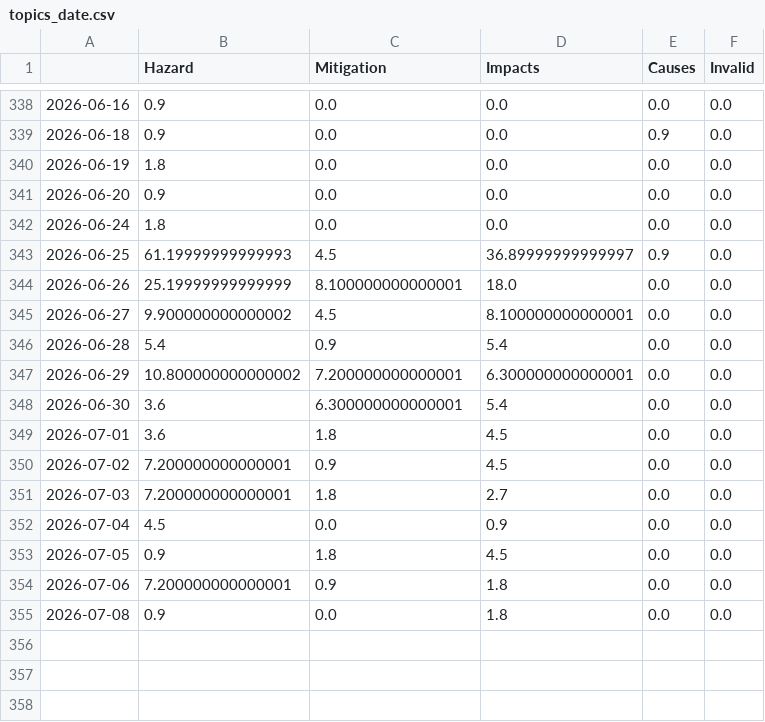
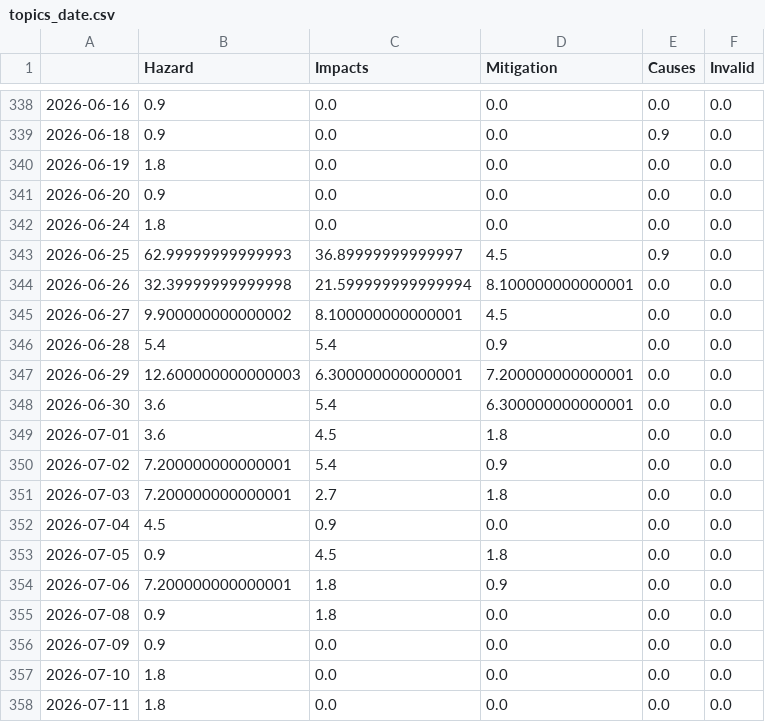
Before and after one commit to MarcoL95-news/earthquakeIsComing, a CSV file: csv/topics_date.csv, drawn as a sheet; only a part is shown, gaps mark what is left out; the diff covers the shown part only.

```diff
--- a/csv/topics_date.csv
+++ b/csv/topics_date.csv
@@ -1 +1 @@
-,Hazard,Mitigation,Impacts,Causes,Invalid
+,Hazard,Impacts,Mitigation,Causes,Invalid
@@ -342,14 +342,17 @@
 2026-06-24,1.8,0.0,0.0,0.0,0.0
-2026-06-25,61.19999999999993,4.5,36.89999999999997,0.9,0.0
-2026-06-26,25.19999999999999,8.100000000000001,18.0,0.0,0.0
-2026-06-27,9.900000000000002,4.5,8.100000000000001,0.0,0.0
-2026-06-28,5.4,0.9,5.4,0.0,0.0
-2026-06-29,10.800000000000002,7.200000000000001,6.300000000000001,0.0,0.0
-2026-06-30,3.6,6.300000000000001,5.4,0.0,0.0
-2026-07-01,3.6,1.8,4.5,0.0,0.0
-2026-07-02,7.200000000000001,0.9,4.5,0.0,0.0
-2026-07-03,7.200000000000001,1.8,2.7,0.0,0.0
-2026-07-04,4.5,0.0,0.9,0.0,0.0
-2026-07-05,0.9,1.8,4.5,0.0,0.0
-2026-07-06,7.200000000000001,0.9,1.8,0.0,0.0
-2026-07-08,0.9,0.0,1.8,0.0,0.0
+2026-06-25,62.99999999999993,36.89999999999997,4.5,0.9,0.0
+2026-06-26,32.39999999999998,21.599999999999994,8.100000000000001,0.0,0.0
+2026-06-27,9.900000000000002,8.100000000000001,4.5,0.0,0.0
+2026-06-28,5.4,5.4,0.9,0.0,0.0
+2026-06-29,12.600000000000003,6.300000000000001,7.200000000000001,0.0,0.0
+2026-06-30,3.6,5.4,6.300000000000001,0.0,0.0
+2026-07-01,3.6,4.5,1.8,0.0,0.0
+2026-07-02,7.200000000000001,5.4,0.9,0.0,0.0
+2026-07-03,7.200000000000001,2.7,1.8,0.0,0.0
+2026-07-04,4.5,0.9,0.0,0.0,0.0
+2026-07-05,0.9,4.5,1.8,0.0,0.0
+2026-07-06,7.200000000000001,1.8,0.9,0.0,0.0
+2026-07-08,0.9,1.8,0.0,0.0,0.0
+2026-07-09,0.9,0.0,0.0,0.0,0.0
+2026-07-10,1.8,0.0,0.0,0.0,0.0
+2026-07-11,1.8,0.0,0.0,0.0,0.0
```
Also changed, not shown: 88 edited cells elsewhere in this file, 9 other files.
